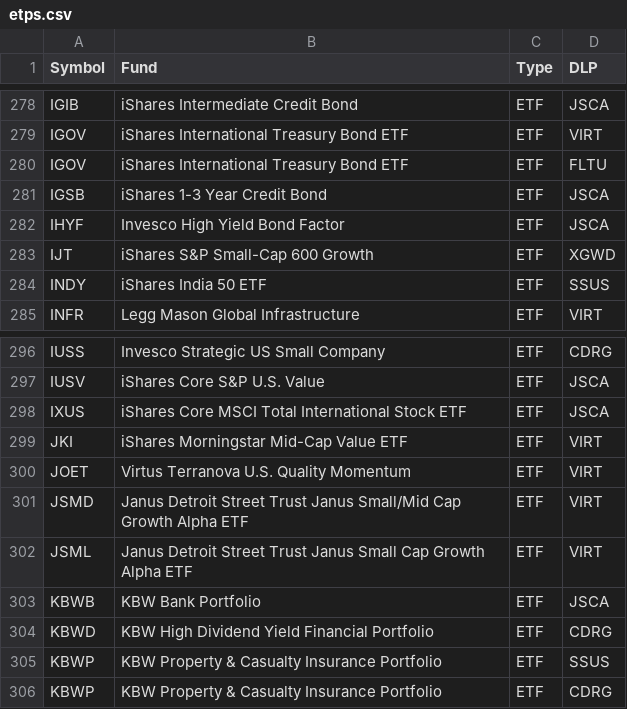
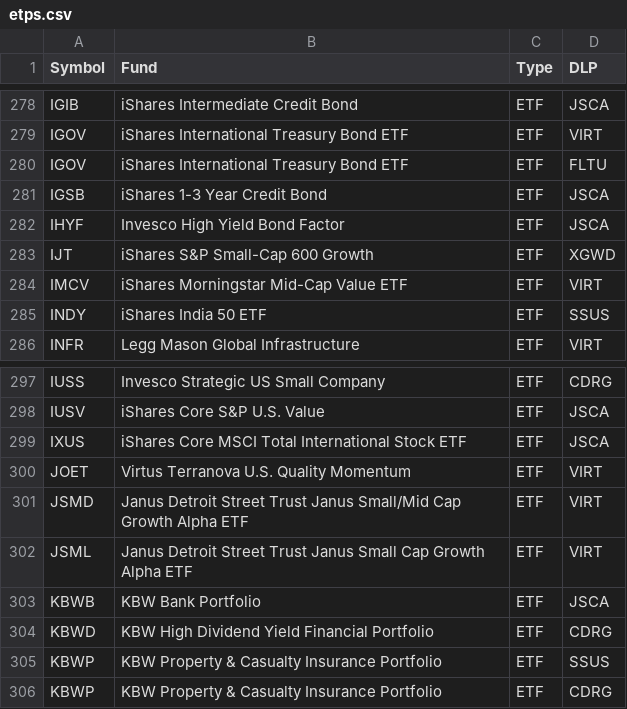
Before and after one commit to haoenhui/nasdaq-listed-etps, a CSV file: etps.csv, drawn as a sheet; only a part is shown, gaps mark what is left out; removed rows and columns are numbered as before the commit, all else as after; the diff names each change by its address in the sheet, - before the commit and + after, or states it on an @@ line.

Commit message:
2021-04-22+T23:00:38

```diff
--- a/etps.csv
+++ b/etps.csv
+row 284: IMCV | iShares Morningstar Mid-Cap Value ETF | ETF | VIRT
-row 299: JKI | iShares Morningstar Mid-Cap Value ETF | ETF | VIRT
```
